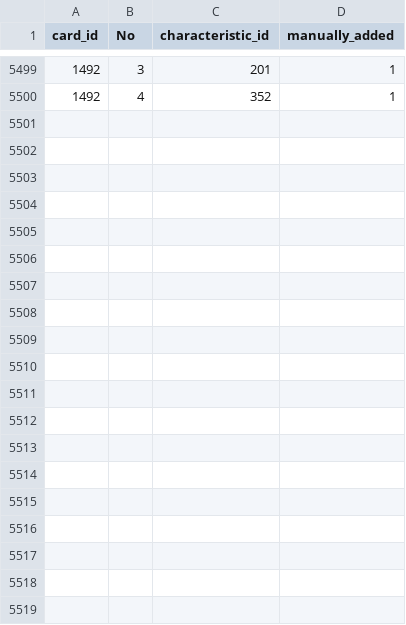
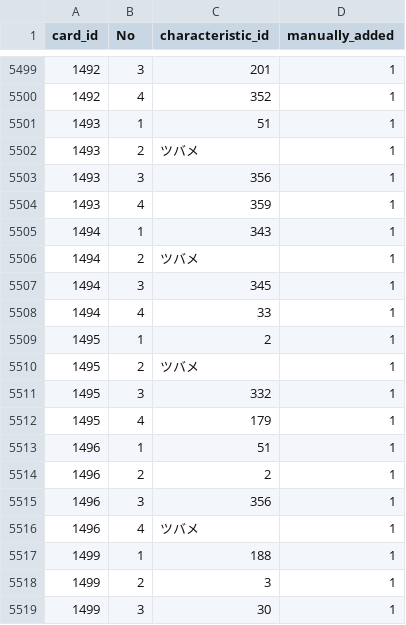
Before and after one commit to a1sareru/shoot300k, a CSV file: public/data/card_give_characteristic.csv, drawn as a sheet; only a part is shown, gaps mark what is left out; the diff names each change by its address in the sheet, - before the commit and + after, or states it on an @@ line.

```diff
--- a/public/data/card_give_characteristic.csv
+++ b/public/data/card_give_characteristic.csv
+row 5501: 1493 | 1 | 51 | 1
+row 5502: 1493 | 2 | ツバメ | 1
+row 5503: 1493 | 3 | 356 | 1
+row 5504: 1493 | 4 | 359 | 1
+row 5505: 1494 | 1 | 343 | 1
+row 5506: 1494 | 2 | ツバメ | 1
+row 5507: 1494 | 3 | 345 | 1
+row 5508: 1494 | 4 | 33 | 1
+row 5509: 1495 | 1 | 2 | 1
+row 5510: 1495 | 2 | ツバメ | 1
+row 5511: 1495 | 3 | 332 | 1
+row 5512: 1495 | 4 | 179 | 1
+row 5513: 1496 | 1 | 51 | 1
+row 5514: 1496 | 2 | 2 | 1
+row 5515: 1496 | 3 | 356 | 1
+row 5516: 1496 | 4 | ツバメ | 1
+row 5517: 1499 | 1 | 188 | 1
+row 5518: 1499 | 2 | 3 | 1
+row 5519: 1499 | 3 | 30 | 1
```
Also changed, not shown: public/data/card_give_characteristic_grow_list.csv, 9 other files.
